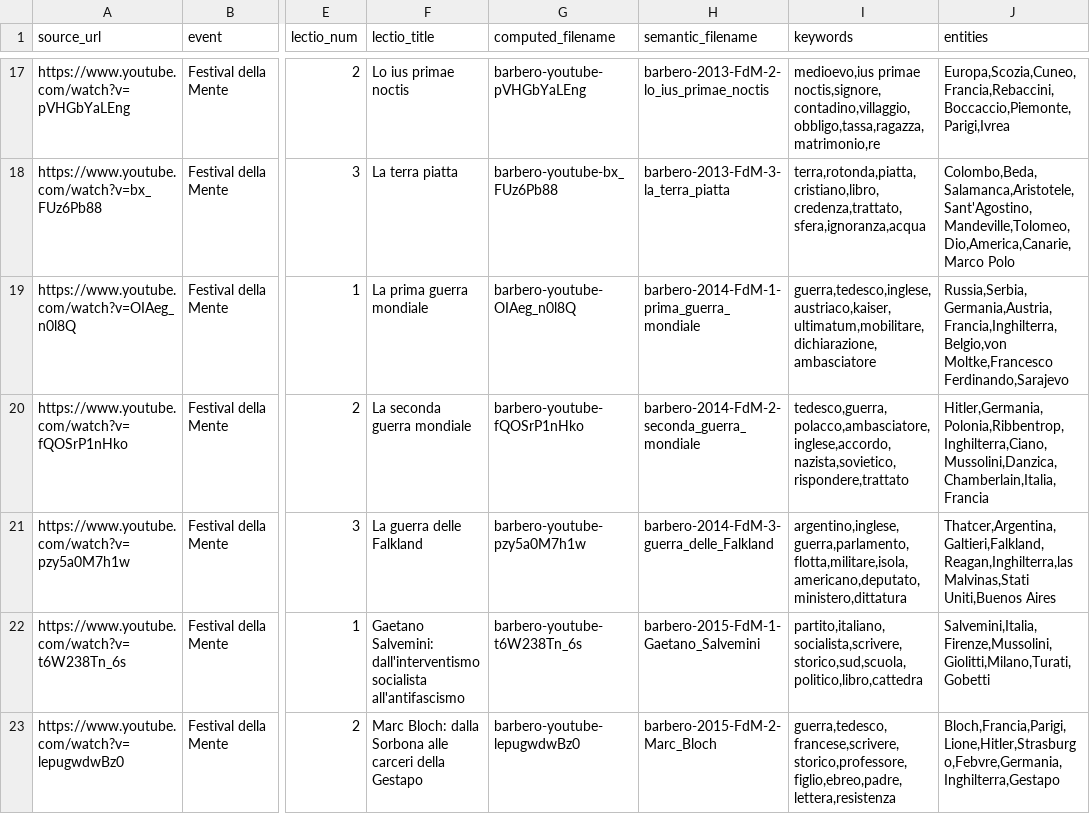
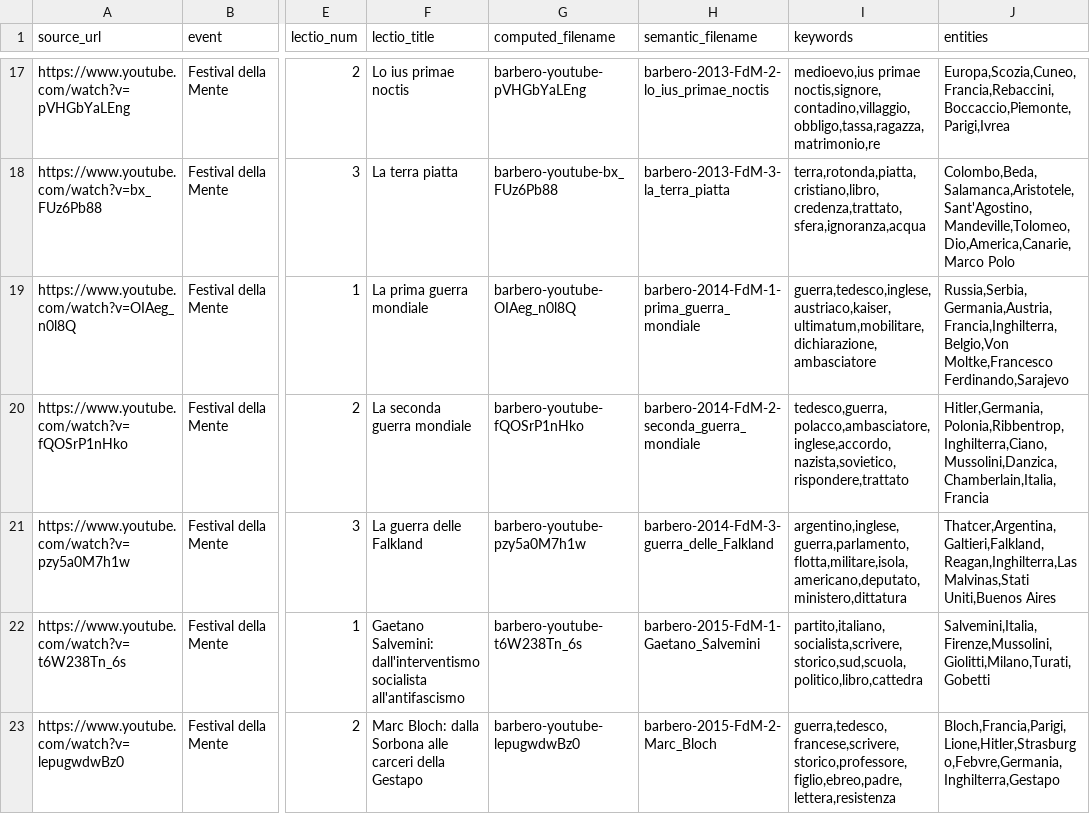
Before and after one commit to metamuses/barberotheca, a CSV file: metadata/barbero.csv, drawn as a sheet; only a part is shown, gaps mark what is left out; the diff names each change by its address in the sheet, - before the commit and + after, or states it on an @@ line.

Commit message:
Fix capital letters in some entities

```diff
--- a/metadata/barbero.csv
+++ b/metadata/barbero.csv
-J19 (entities): Russia,Serbia,Germania,Austria,Francia,Inghilterra,Belgio,von Moltke,Francesco Ferdinando,Sarajevo
+J19 (entities): Russia,Serbia,Germania,Austria,Francia,Inghilterra,Belgio,Von Moltke,Francesco Ferdinando,Sarajevo
-J21 (entities): Thatcer,Argentina,Galtieri,Falkland,Reagan,Inghilterra,las Malvinas,Stati Uniti,Buenos…
+J21 (entities): Thatcer,Argentina,Galtieri,Falkland,Reagan,Inghilterra,Las Malvinas,Stati Uniti,Buenos…
```
Also changed, not shown: 1 other file.
